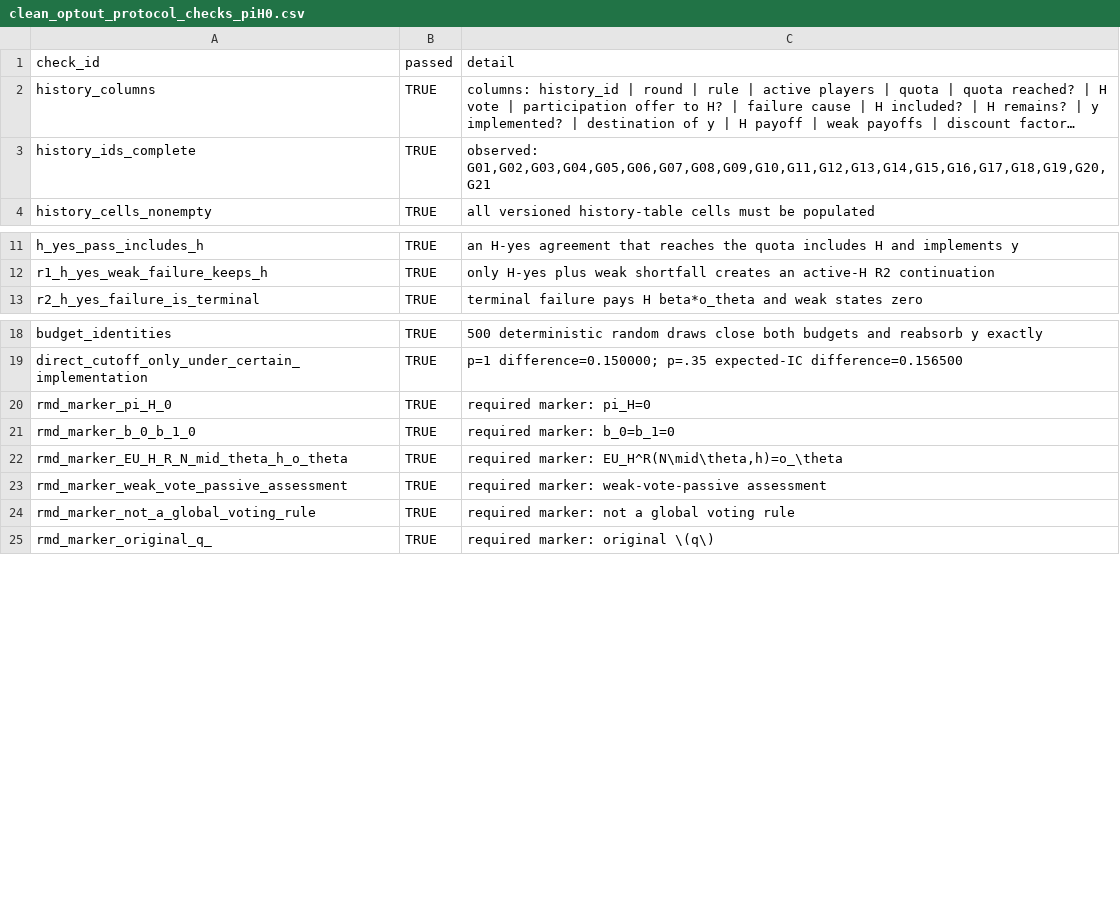
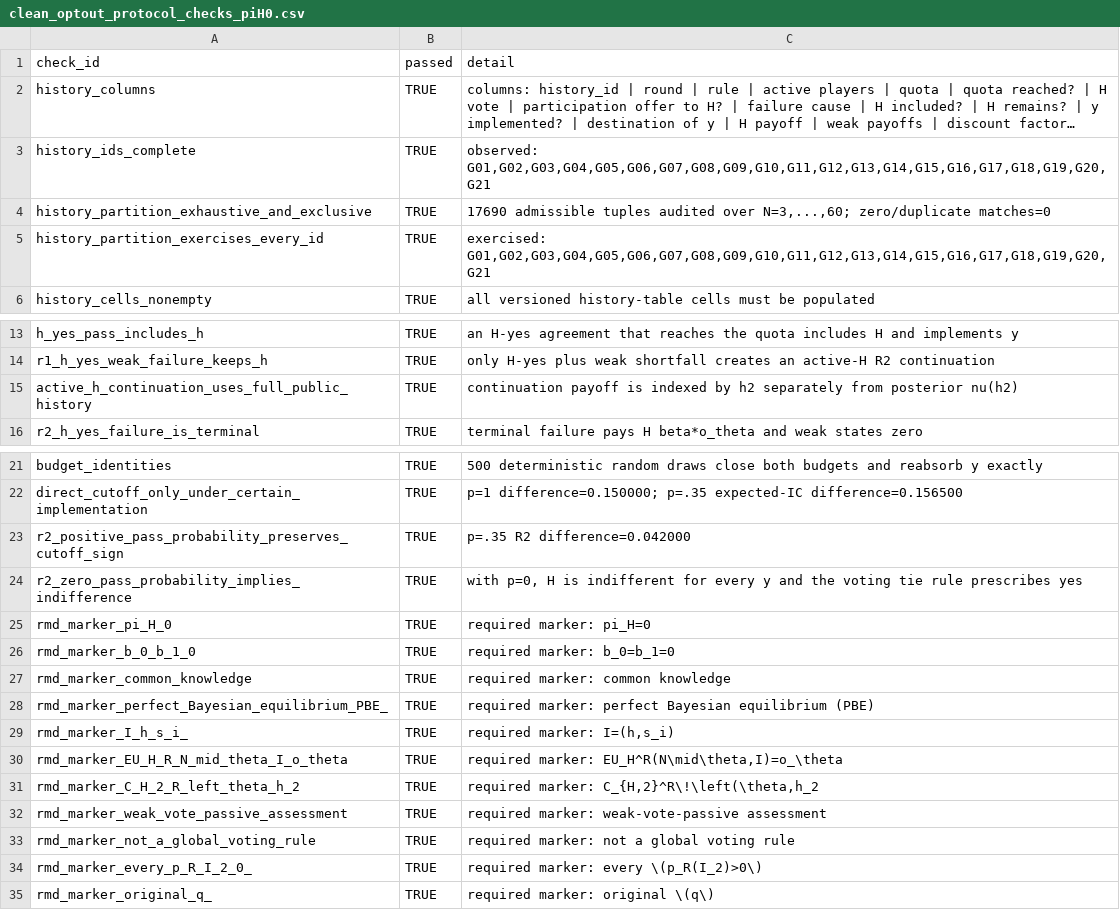
Before and after one commit to mgaldino/PowerBP-WTO, a CSV file: tables/clean_optout_protocol_checks_piH0.csv, drawn as a sheet; only a part is shown, gaps mark what is left out; long unchanged cells end in ….

```diff
--- a/tables/clean_optout_protocol_checks_piH0.csv
+++ b/tables/clean_optout_protocol_checks_piH0.csv
@@ -3,2 +3,4 @@
 "history_ids_complete",TRUE,"observed: G01,G02,G03,G04,G05,G06,G07,G08,G09,G10,G11,G12,G13,G14,G15,G16,G17,G18,G19,G20,G21"
+"history_partition_exhaustive_and_exclusive",TRUE,"17690 admissible tuples audited over N=3,...,60; zero/duplicate matches=0"
+"history_partition_exercises_every_id",TRUE,"exercised: G01,G02,G03,G04,G05,G06,G07,G08,G09,G10,G11,G12,G13,G14,G15,G16,G17,G18,G19,G20,G21"
 "history_cells_nonempty",TRUE,"all versioned history-table cells must be populated"
@@ -12,2 +14,3 @@
 "r1_h_yes_weak_failure_keeps_h",TRUE,"only H-yes plus weak shortfall creates an active-H R2 continuation"
+"active_h_continuation_uses_full_public_history",TRUE,"continuation payoff is indexed by h2 separately from posterior nu(h2)"
 "r2_h_yes_failure_is_terminal",TRUE,"terminal failure pays H beta*o_theta and weak states zero"
@@ -19,7 +22,14 @@
 "direct_cutoff_only_under_certain_implementation",TRUE,"p=1 difference=0.150000; p=.35 expected-IC difference=0.156500"
+"r2_positive_pass_probability_preserves_cutoff_sign",TRUE,"p=.35 R2 difference=0.042000"
+"r2_zero_pass_probability_implies_indifference",TRUE,"with p=0, H is indifferent for every y and the voting tie rule prescribes yes"
 "rmd_marker_pi_H_0",TRUE,"required marker: pi_H=0"
 "rmd_marker_b_0_b_1_0",TRUE,"required marker: b_0=b_1=0"
-"rmd_marker_EU_H_R_N_mid_theta_h_o_theta",TRUE,"required marker: EU_H^R(N\mid\theta,h)=o_\theta"
+"rmd_marker_common_knowledge",TRUE,"required marker: common knowledge"
+"rmd_marker_perfect_Bayesian_equilibrium_PBE_",TRUE,"required marker: perfect Bayesian equilibrium (PBE)"
+"rmd_marker_I_h_s_i_",TRUE,"required marker: I=(h,s_i)"
+"rmd_marker_EU_H_R_N_mid_theta_I_o_theta",TRUE,"required marker: EU_H^R(N\mid\theta,I)=o_\theta"
+"rmd_marker_C_H_2_R_left_theta_h_2",TRUE,"required marker: C_{H,2}^R\!\left(\theta,h_2"
 "rmd_marker_weak_vote_passive_assessment",TRUE,"required marker: weak-vote-passive assessment"
 "rmd_marker_not_a_global_voting_rule",TRUE,"required marker: not a global voting rule"
+"rmd_marker_every_p_R_I_2_0_",TRUE,"required marker: every \(p_R(I_2)>0\)"
 "rmd_marker_original_q_",TRUE,"required marker: original \(q\)"
```
Also changed, not shown: tables/clean_optout_gate0_histories_piH0.tsv, 6 other files.
